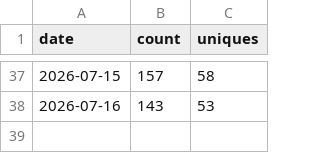
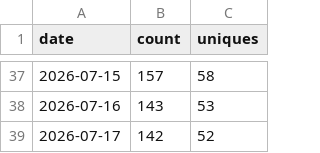
Before and after one commit to PauloCarv/drupalclaw-project, a CSV file: traffic/clones.csv, drawn as a sheet; only a part is shown, gaps mark what is left out.

```diff
--- a/traffic/clones.csv
+++ b/traffic/clones.csv
@@ -38 +38,2 @@ date,count,uniques
 2026-07-16,143,53
+2026-07-17,142,52
```
Also changed, not shown: traffic/views.csv, 3 other files.
